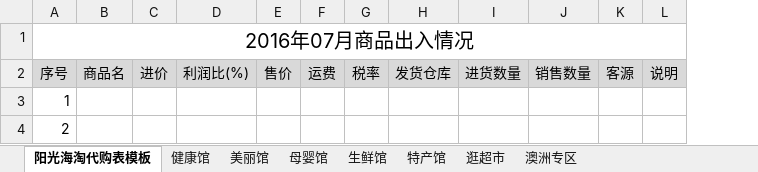
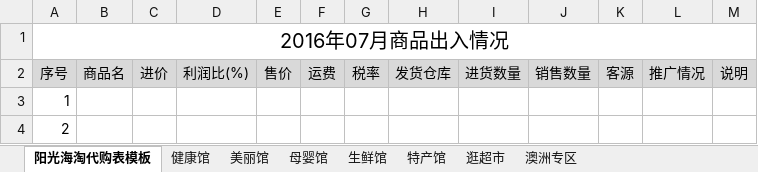
Before and after one commit to pengyouak/yangguang, an Excel workbook: 淘宝商品表.xlsx, sheet 阳光海淘代购表模板, drawn as a sheet; values as stored, in another font and other column widths than the file's, no borders; the diff names each change by its address in the sheet, - before the commit and + after, or states it on an @@ line.

```diff
--- a/淘宝商品表.xlsx (sheet 阳光海淘代购表模板)
+++ b/淘宝商品表.xlsx (sheet 阳光海淘代购表模板)
+column L, row 2: 推广情况
```
